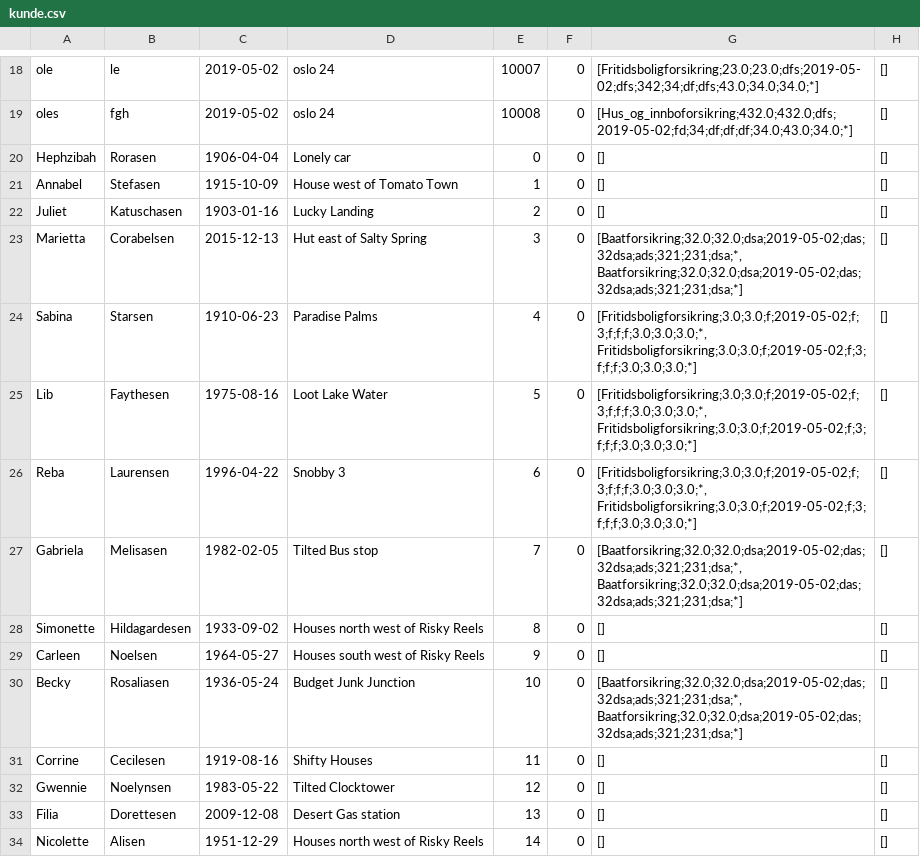
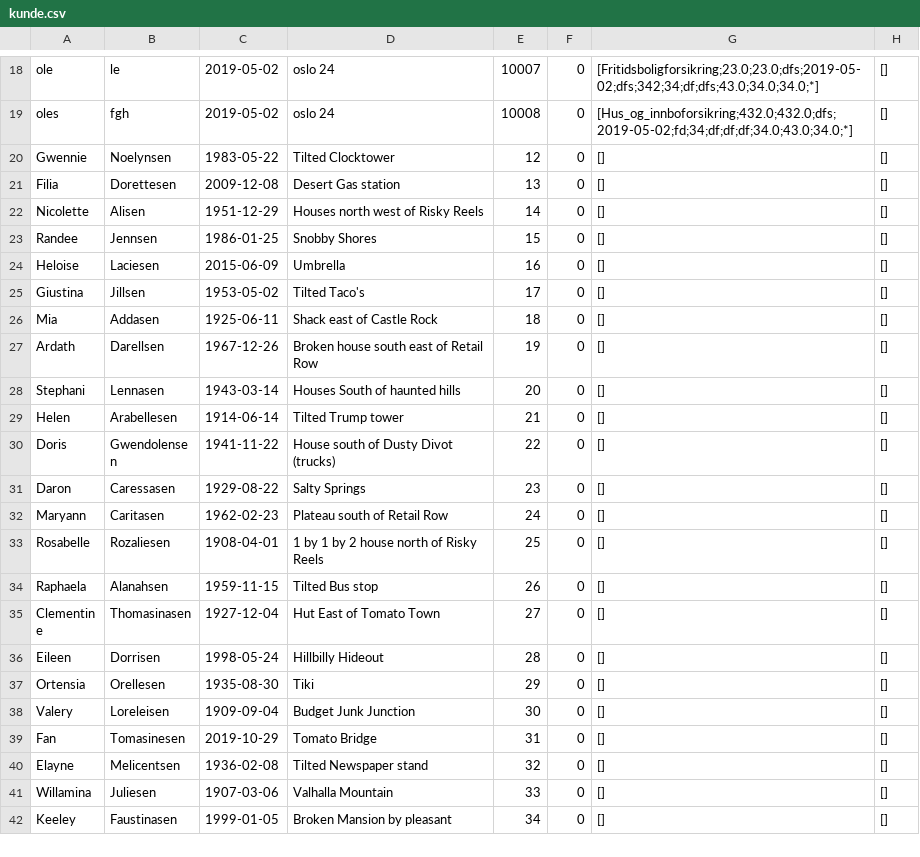
Before and after one commit to Asim-A/regsystem2019, a CSV file: kunde.csv, drawn as a sheet; only a part is shown, gaps mark what is left out; the shorter side is filled out with more unchanged rows; the diff names each change by its address in the sheet, - before the commit and + after, or states it on an @@ line.

```diff
--- a/kunde.csv
+++ b/kunde.csv
-row 20: Hephzibah | Rorasen | 1906-04-04 | Lonely car | 0 | 0 | [] | []
-row 21: Annabel | Stefasen | 1915-10-09 | House west of Tomato Town | 1 | 0 | [] | []
-row 22: Juliet | Katuschasen | 1903-01-16 | Lucky Landing | 2 | 0 | [] | []
-row 23: Marietta | Corabelsen | 2015-12-13 | Hut east of Salty Spring | 3 | 0 | [Baatforsikring;32.0;32.0;dsa;2019-05-02;das;32dsa;ads;321;231;dsa;*, Baatforsikring;32.0;32.0;dsa;2019-05-02;das;32dsa;ads;321;231;dsa;*] | []
-row 24: Sabina | Starsen | 1910-06-23 | Paradise Palms | 4 | 0 | [Fritidsboligforsikring;3.0;3.0;f;2019-05-02;f;3;f;f;f;3.0;3.0;3.0;*, Fritidsboligforsikring;3.0;3.0;f;2019-05-02;f;3;f;f;f;3.0;3.0;3.0;*] | []
-row 25: Lib | Faythesen | 1975-08-16 | Loot Lake Water | 5 | 0 | [Fritidsboligforsikring;3.0;3.0;f;2019-05-02;f;3;f;f;f;3.0;3.0;3.0;*, Fritidsboligforsikring;3.0;3.0;f;2019-05-02;f;3;f;f;f;3.0;3.0;3.0;*] | []
-row 26: Reba | Laurensen | 1996-04-22 | Snobby 3 | 6 | 0 | [Fritidsboligforsikring;3.0;3.0;f;2019-05-02;f;3;f;f;f;3.0;3.0;3.0;*, Fritidsboligforsikring;3.0;3.0;f;2019-05-02;f;3;f;f;f;3.0;3.0;3.0;*] | []
-row 27: Gabriela | Melisasen | 1982-02-05 | Tilted Bus stop | 7 | 0 | [Baatforsikring;32.0;32.0;dsa;2019-05-02;das;32dsa;ads;321;231;dsa;*, Baatforsikring;32.0;32.0;dsa;2019-05-02;das;32dsa;ads;321;231;dsa;*] | []
-row 28: Simonette | Hildagardesen | 1933-09-02 | Houses north west of Risky Reels | 8 | 0 | [] | []
-row 29: Carleen | Noelsen | 1964-05-27 | Houses south west of Risky Reels | 9 | 0 | [] | []
-row 30: Becky | Rosaliasen | 1936-05-24 | Budget Junk Junction | 10 | 0 | [Baatforsikring;32.0;32.0;dsa;2019-05-02;das;32dsa;ads;321;231;dsa;*, Baatforsikring;32.0;32.0;dsa;2019-05-02;das;32dsa;ads;321;231;dsa;*] | []
-row 31: Corrine | Cecilesen | 1919-08-16 | Shifty Houses | 11 | 0 | [] | []
```
Also changed, not shown: 3 other files.
